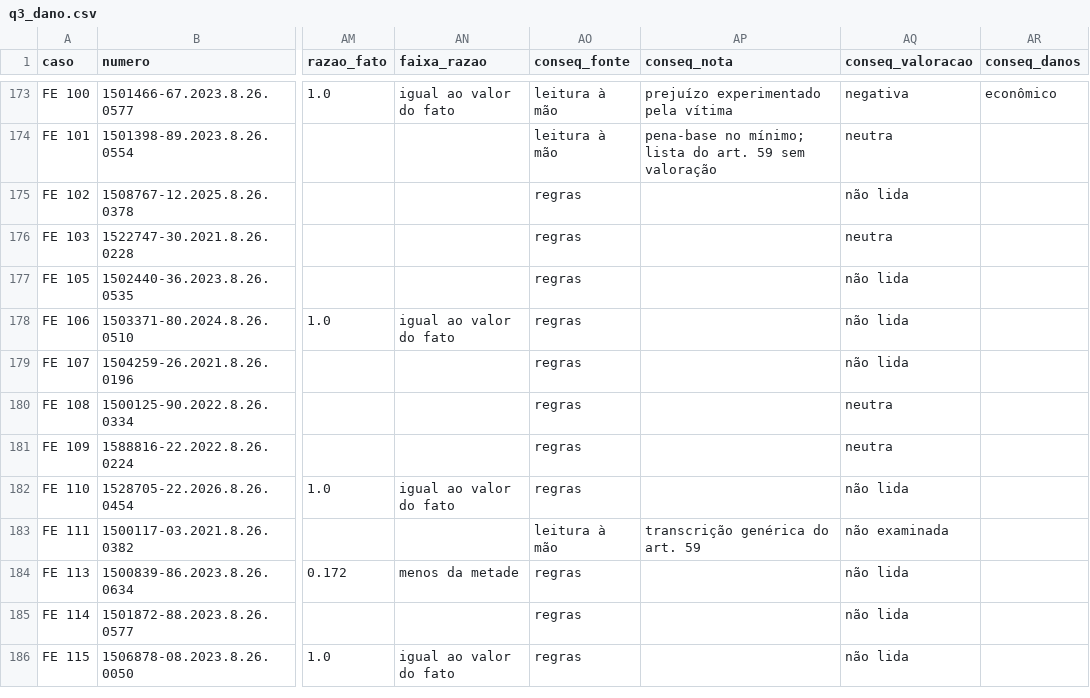
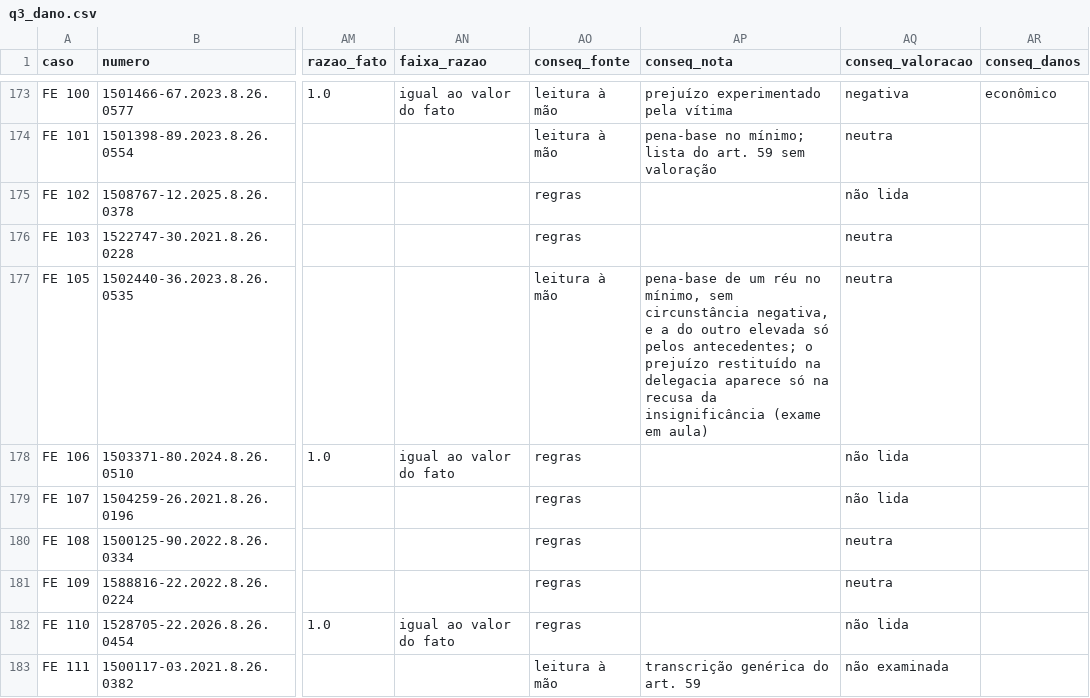
Before and after one commit to pbms01/FGV_TJPA, a CSV file: dados/analise/q3_dano.csv, drawn as a sheet; only a part is shown, gaps mark what is left out; the shorter side is filled out with more unchanged rows; the diff names each change by its address in the sheet, - before the commit and + after, or states it on an @@ line.

```diff
--- a/dados/analise/q3_dano.csv
+++ b/dados/analise/q3_dano.csv
-AO177 (conseq_fonte): regras
+AO177 (conseq_fonte): leitura à mão
-AP177 (conseq_nota): (empty)
+AP177 (conseq_nota): pena-base de um réu no mínimo, sem circunstância negativa, e a do outro elevada só pelos antecedentes; o prejuízo restituído na delegacia aparece só na recusa da insignificância (exame em aula)
-AQ177 (conseq_valoracao): não lida
+AQ177 (conseq_valoracao): neutra
```
Also changed, not shown: dados/analise/fenomenos.csv, dados/analise/q5_tempo_dado.csv, 15 other files.
